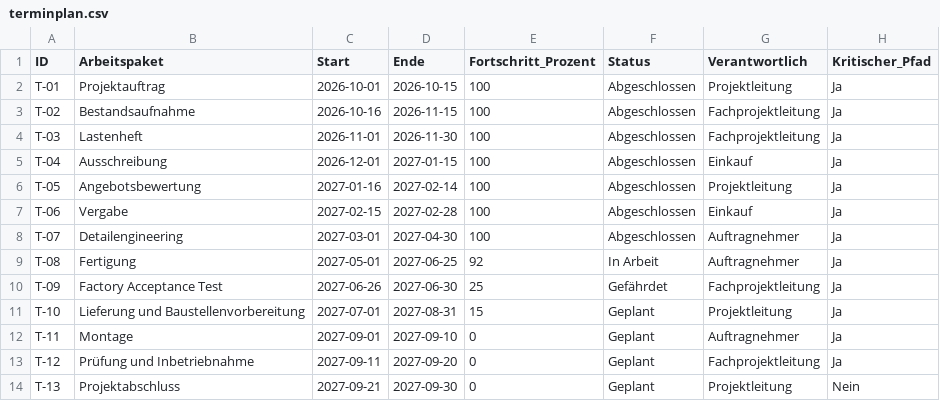
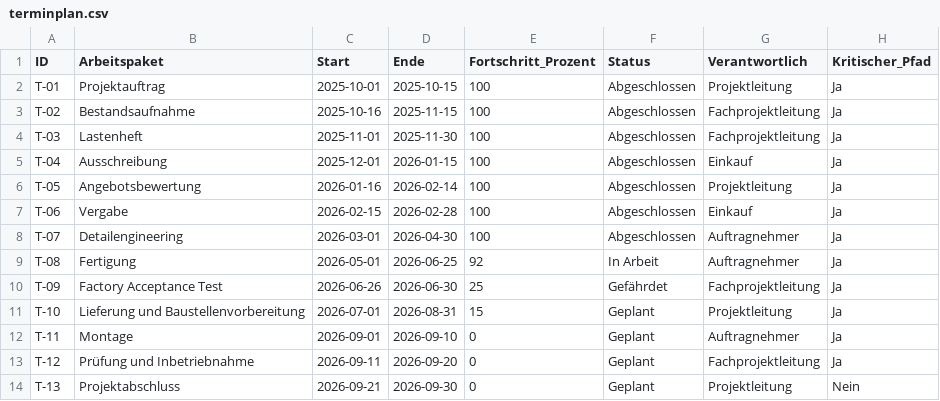
Before and after one commit to nivedjpnambiar/Substation-PMO-simulation, a CSV file: data/terminplan.csv, drawn as a sheet.

```diff
--- a/data/terminplan.csv
+++ b/data/terminplan.csv
@@ -1,14 +1,14 @@
 ID;Arbeitspaket;Start;Ende;Fortschritt_Prozent;Status;Verantwortlich;Kritischer_Pfad
-T-01;Projektauftrag;2026-10-01;2026-10-15;100;Abgeschlossen;Projektleitung;Ja
-T-02;Bestandsaufnahme;2026-10-16;2026-11-15;100;Abgeschlossen;Fachprojektleitung;Ja
-T-03;Lastenheft;2026-11-01;2026-11-30;100;Abgeschlossen;Fachprojektleitung;Ja
-T-04;Ausschreibung;2026-12-01;2027-01-15;100;Abgeschlossen;Einkauf;Ja
-T-05;Angebotsbewertung;2027-01-16;2027-02-14;100;Abgeschlossen;Projektleitung;Ja
-T-06;Vergabe;2027-02-15;2027-02-28;100;Abgeschlossen;Einkauf;Ja
-T-07;Detailengineering;2027-03-01;2027-04-30;100;Abgeschlossen;Auftragnehmer;Ja
-T-08;Fertigung;2027-05-01;2027-06-25;92;In Arbeit;Auftragnehmer;Ja
-T-09;Factory Acceptance Test;2027-06-26;2027-06-30;25;Gefährdet;Fachprojektleitung;Ja
-T-10;Lieferung und Baustellenvorbereitung;2027-07-01;2027-08-31;15;Geplant;Projektleitung;Ja
-T-11;Montage;2027-09-01;2027-09-10;0;Geplant;Auftragnehmer;Ja
-T-12;Prüfung und Inbetriebnahme;2027-09-11;2027-09-20;0;Geplant;Fachprojektleitung;Ja
-T-13;Projektabschluss;2027-09-21;2027-09-30;0;Geplant;Projektleitung;Nein
+T-01;Projektauftrag;2025-10-01;2025-10-15;100;Abgeschlossen;Projektleitung;Ja
+T-02;Bestandsaufnahme;2025-10-16;2025-11-15;100;Abgeschlossen;Fachprojektleitung;Ja
+T-03;Lastenheft;2025-11-01;2025-11-30;100;Abgeschlossen;Fachprojektleitung;Ja
+T-04;Ausschreibung;2025-12-01;2026-01-15;100;Abgeschlossen;Einkauf;Ja
+T-05;Angebotsbewertung;2026-01-16;2026-02-14;100;Abgeschlossen;Projektleitung;Ja
+T-06;Vergabe;2026-02-15;2026-02-28;100;Abgeschlossen;Einkauf;Ja
+T-07;Detailengineering;2026-03-01;2026-04-30;100;Abgeschlossen;Auftragnehmer;Ja
+T-08;Fertigung;2026-05-01;2026-06-25;92;In Arbeit;Auftragnehmer;Ja
+T-09;Factory Acceptance Test;2026-06-26;2026-06-30;25;Gefährdet;Fachprojektleitung;Ja
+T-10;Lieferung und Baustellenvorbereitung;2026-07-01;2026-08-31;15;Geplant;Projektleitung;Ja
+T-11;Montage;2026-09-01;2026-09-10;0;Geplant;Auftragnehmer;Ja
+T-12;Prüfung und Inbetriebnahme;2026-09-11;2026-09-20;0;Geplant;Fachprojektleitung;Ja
+T-13;Projektabschluss;2026-09-21;2026-09-30;0;Geplant;Projektleitung;Nein
```
Also changed, not shown: data/change_log.csv, data/ressourcenkonflikte.csv, 19 other files.
